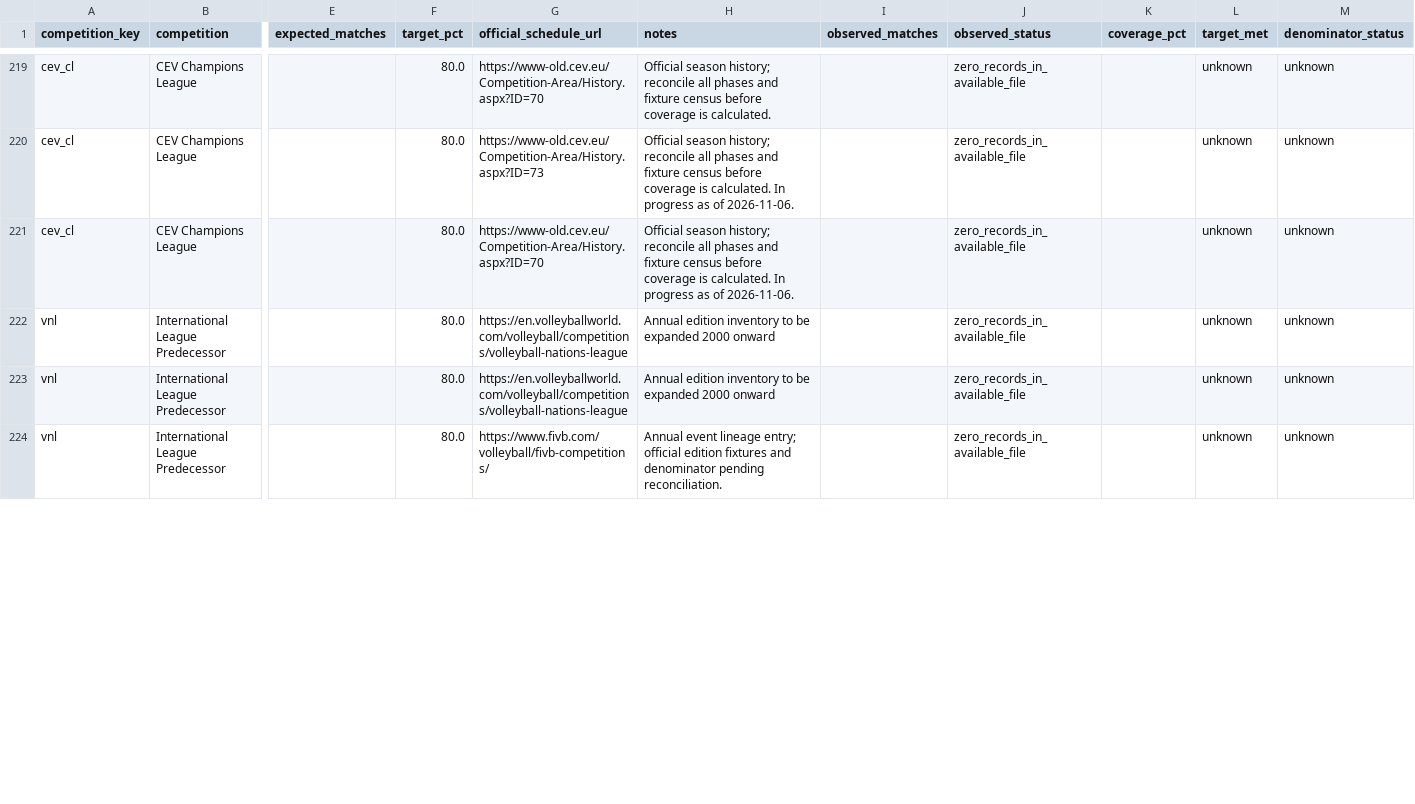
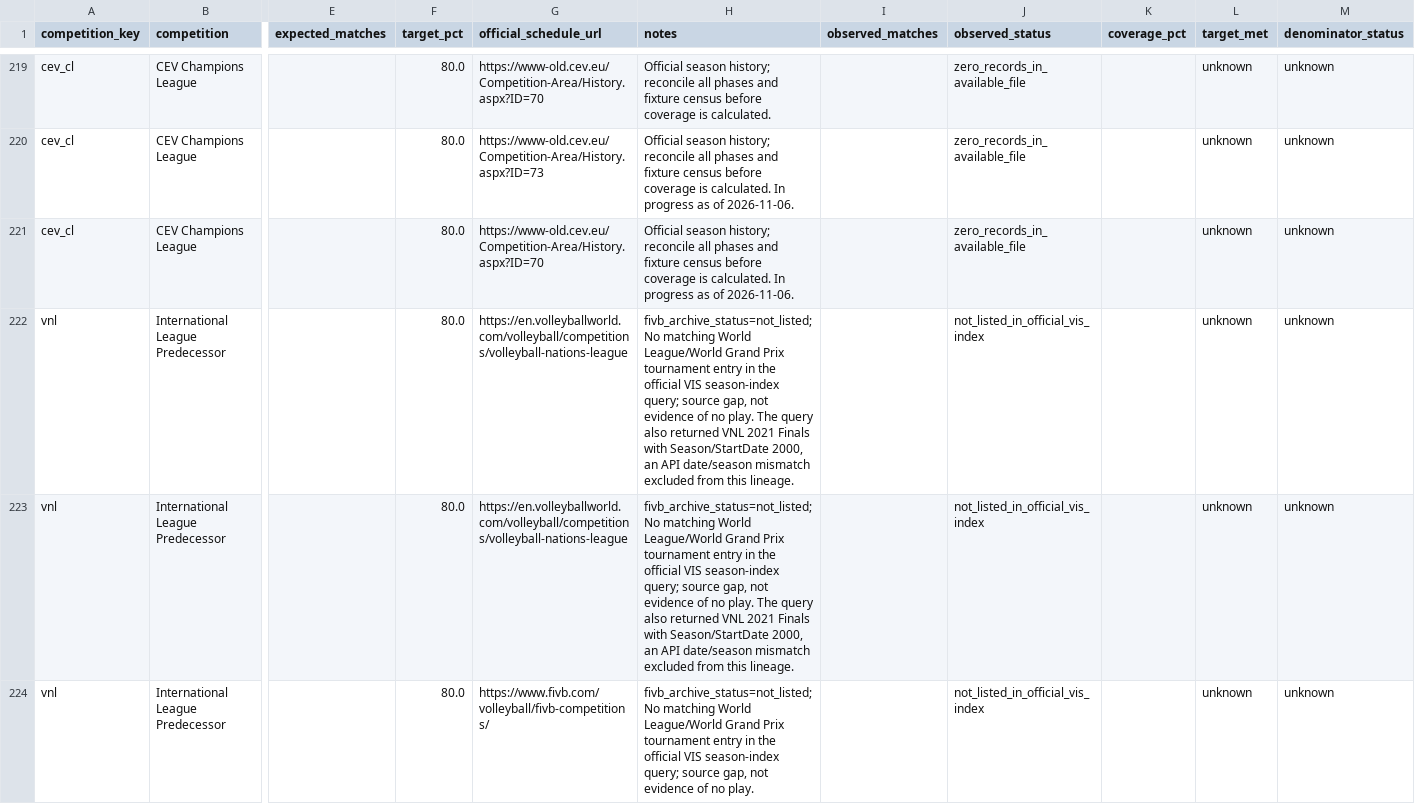
Before and after one commit to sumeetamin/elite-volleyball-dataset, a CSV file: reports/coverage_audit_2026-11-06.csv, drawn as a sheet; only a part is shown, gaps mark what is left out; the diff covers the shown part only; the diff names each change by its address in the sheet, - before the commit and + after, or states it on an @@ line.

```diff
--- a/reports/coverage_audit_2026-11-06.csv
+++ b/reports/coverage_audit_2026-11-06.csv
-H222:H223 (notes): Annual edition inventory to be expanded 2000 onward
+H222:H223 (notes): fivb_archive_status=not_listed; No matching World League/World Grand Prix tournament entry in the official VIS season-index query; source gap, not evidence of no play. The query also returned VNL 2021 Finals with Season/StartDate 2000, an API date/season mismatch excluded from this lineage.
-J222:J224 (observed_status): zero_records_in_available_file
+J222:J224 (observed_status): not_listed_in_official_vis_index
-H224 (notes): Annual event lineage entry; official edition fixtures and denominator pending reconciliation.
+H224 (notes): fivb_archive_status=not_listed; No matching World League/World Grand Prix tournament entry in the official VIS season-index query; source gap, not evidence of no play.
```
Also changed, not shown: 46 edited cells elsewhere in this file, config/competition_seasons.csv, 4 other files.
